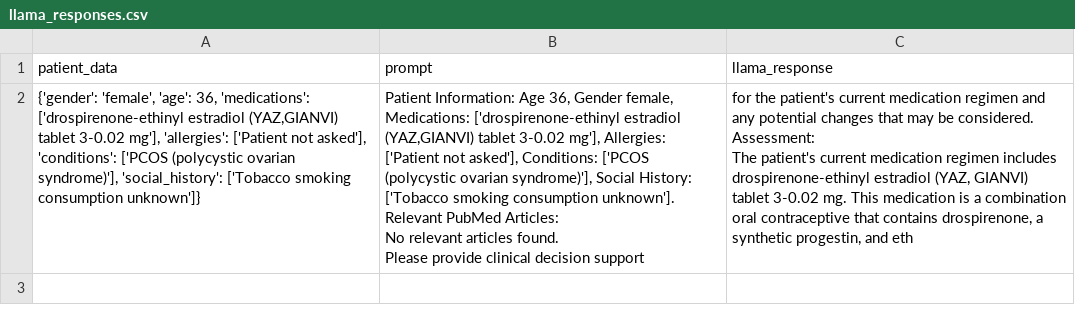
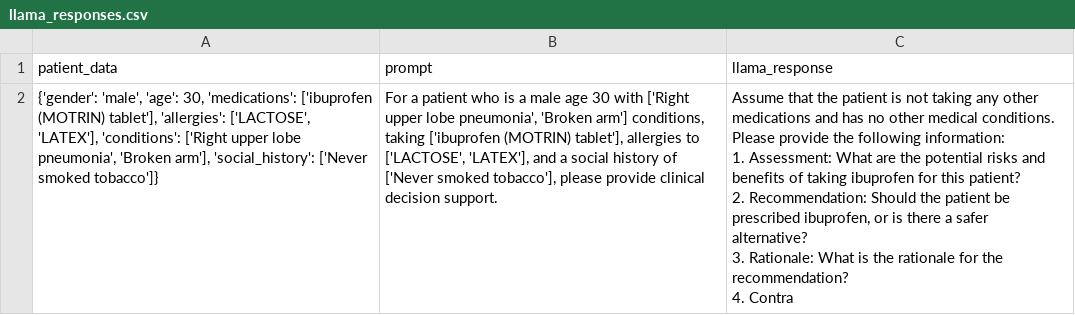
Before and after one commit to SGJIII/DecisionSupportAI, a CSV file: data/llama_responses.csv, drawn as a sheet.

Commit message:
Fixed prompt to be english, other problems still exist. New problem is prompt isn't being written to csv, not urgent bc it is being written to console

```diff
--- a/data/llama_responses.csv
+++ b/data/llama_responses.csv
@@ -1,11 +1,11 @@
 patient_data,prompt,llama_response
-"{'gender': 'female', 'age': 36, 'medications': ['drospirenone-ethinyl estradiol (YAZ,GIANVI) tablet 3-0.02 mg'], 'allergies': ['Patient not asked'], 'conditions': ['PCOS (polycystic ovarian syndrome)'], 'social_history': ['Tobacco smoking consumption unknown']}","Patient Information: Age 36, Gender female, Medications: ['drospirenone-ethinyl estradiol (YAZ,GIANVI) tablet 3-0.02 mg'], Allergies: ['Patient not asked'], Conditions: ['PCOS (polycystic ovarian syndrome)'], Social History: ['Tobacco smoking consumption unknown'].
-
-Relevant PubMed Articles:
-No relevant articles found.
-
-Please provide clinical decision support"," for the patient's current medication regimen and any potential changes that may be considered.
-
-Assessment:
-
-The patient's current medication regimen includes drospirenone-ethinyl estradiol (YAZ, GIANVI) tablet 3-0.02 mg. This medication is a combination oral contraceptive that contains drospirenone, a synthetic progestin, and eth"
+"{'gender': 'male', 'age': 30, 'medications': ['ibuprofen (MOTRIN) tablet'], 'allergies': ['LACTOSE', 'LATEX'], 'conditions': ['Right upper lobe pneumonia', 'Broken arm'], 'social_history': ['Never smoked tobacco']}","For a patient who is a male age 30 with ['Right upper lobe pneumonia', 'Broken arm'] conditions, taking ['ibuprofen (MOTRIN) tablet'], allergies to ['LACTOSE', 'LATEX'], and a social history of ['Never smoked tobacco'], please provide clinical decision support.
+
+","Assume that the patient is not taking any other medications and has no other medical conditions.
+
+Please provide the following information:
+
+1. Assessment: What are the potential risks and benefits of taking ibuprofen for this patient?
+2. Recommendation: Should the patient be prescribed ibuprofen, or is there a safer alternative?
+3. Rationale: What is the rationale for the recommendation?
+4. Contra"
```
Also changed, not shown: 1 other file.
